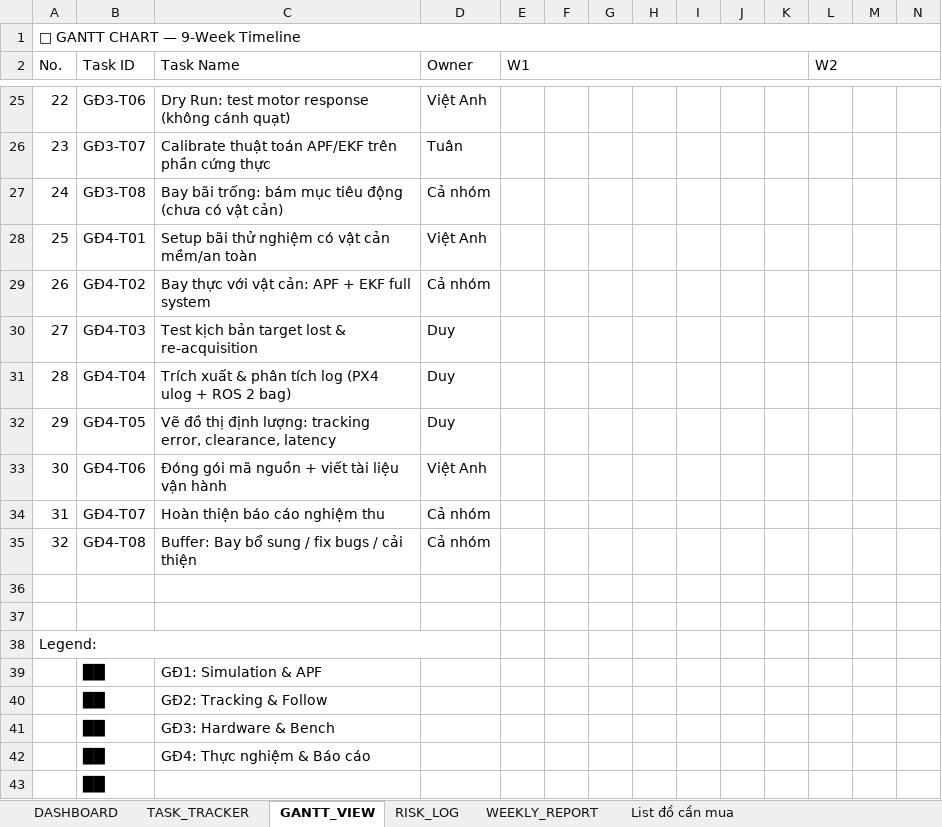
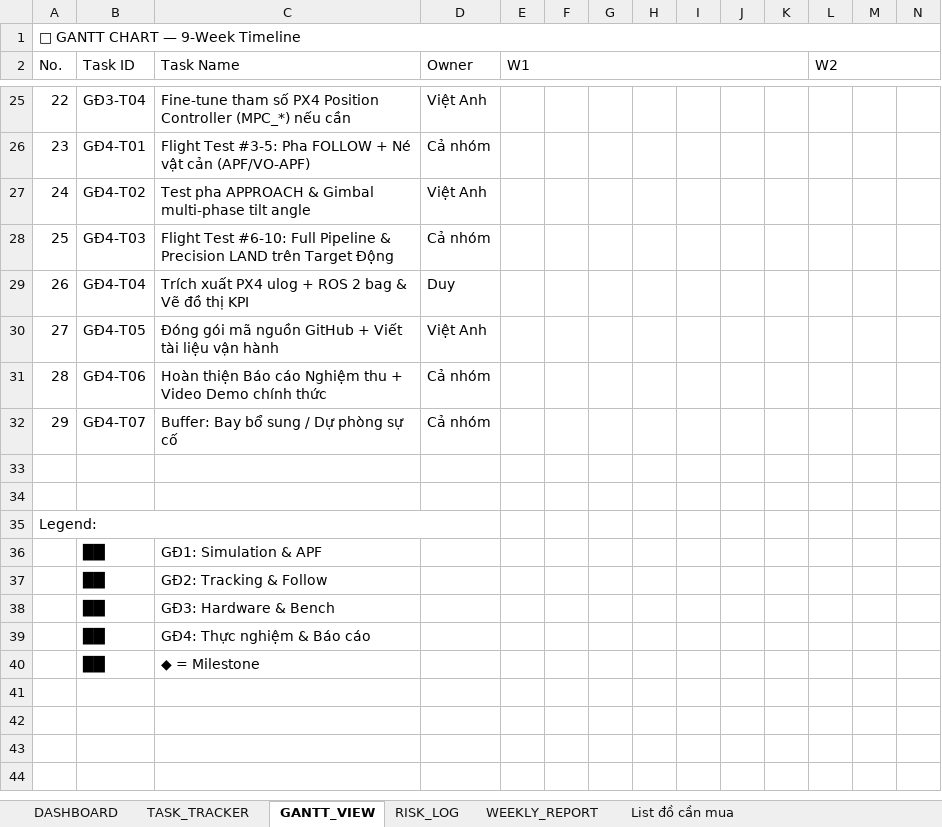
Before and after one commit to duytranvan6904/VDT_project, an Excel workbook: VDT_project.xlsx, sheet GANTT_VIEW, drawn as a sheet; only a part is shown, gaps mark what is left out; values as stored, in another font and other column widths than the file's, no cell formats; charts and pictures not drawn; removed rows and columns are numbered as before the commit, all else as after; rows hold the shown columns only; the diff covers the shown part only; the diff names each change by its address in the sheet, - before the commit and + after, or states it on an @@ line.

Commit message:
update plan & tasks

```diff
--- a/VDT_project.xlsx (sheet GANTT_VIEW)
+++ b/VDT_project.xlsx (sheet GANTT_VIEW)
@@ column A (No.) renumbered between rows 8 and 32 @@
-B25 (Task ID): GĐ3-T06
+B25 (Task ID): GĐ3-T04
-C25 (Task Name): Dry Run: test motor response (không cánh quạt)
+C25 (Task Name): Fine-tune tham số PX4 Position Controller (MPC_*) nếu cần
-row 26: 23 | GĐ3-T07 | Calibrate thuật toán APF/EKF trên phần cứng thực | Tuân
-B26 (Task ID): GĐ3-T08
+B26 (Task ID): GĐ4-T01
-C26 (Task Name): Bay bãi trống: bám mục tiêu động (chưa có vật cản)
+C26 (Task Name): Flight Test #3-5: Pha FOLLOW + Né vật cản (APF/VO-APF)
-B27 (Task ID): GĐ4-T01
+B27 (Task ID): GĐ4-T02
-C27 (Task Name): Setup bãi thử nghiệm có vật cản mềm/an toàn
+C27 (Task Name): Test pha APPROACH & Gimbal multi-phase tilt angle
-B28 (Task ID): GĐ4-T02
+B28 (Task ID): GĐ4-T03
-C28 (Task Name): Bay thực với vật cản: APF + EKF full system
+C28 (Task Name): Flight Test #6-10: Full Pipeline & Precision LAND trên Target Động
-row 30: 27 | GĐ4-T03 | Test kịch bản target lost & re-acquisition | Duy
-C29 (Task Name): Trích xuất & phân tích log (PX4 ulog + ROS 2 bag)
+C29 (Task Name): Trích xuất PX4 ulog + ROS 2 bag & Vẽ đồ thị KPI
-row 32: 29 | GĐ4-T05 | Vẽ đồ thị định lượng: tracking error, clearance, latency | Duy
-B30 (Task ID): GĐ4-T06
+B30 (Task ID): GĐ4-T05
-C30 (Task Name): …mã nguồn + viết tài liệu…
+C30 (Task Name): …mã nguồn GitHub + Viết tài liệu…
-B31 (Task ID): GĐ4-T07
+B31 (Task ID): GĐ4-T06
-C31 (Task Name): Hoàn thiện báo cáo nghiệm thu
+C31 (Task Name): Hoàn thiện Báo cáo Nghiệm thu + Video Demo chính thức
-B32 (Task ID): GĐ4-T08
+B32 (Task ID): GĐ4-T07
-C32 (Task Name): Buffer: Bay bổ sung / fix bugs / cải thiện
+C32 (Task Name): Buffer: Bay bổ sung / Dự phòng sự cố
-C40 (Task Name): (empty)
+C40 (Task Name): ◆ = Milestone
```
Also changed, not shown: 8 added rows, 8 removed rows and 18 edited cells elsewhere in this sheet, sheet TASK_TRACKER, sheet DASHBOARD, sheet List đồ cần mua, sheet WEEKLY_REPORT, sheet RISK_LOG, cell formats, formulas that keep their value, hidden cells, charts or pictures, 5 other files.
